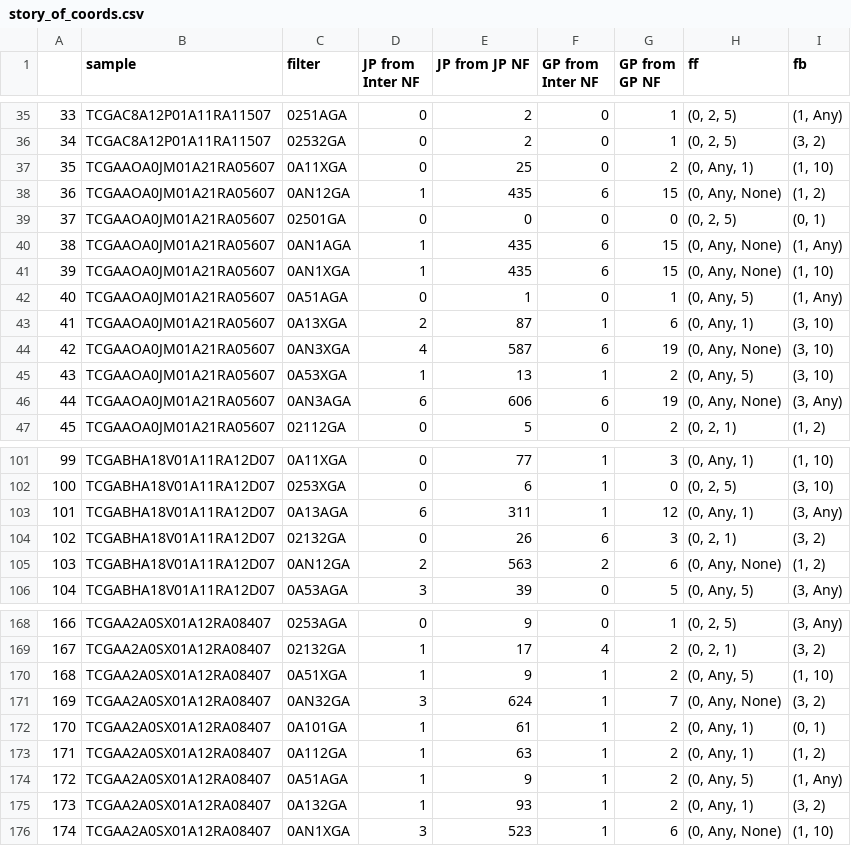
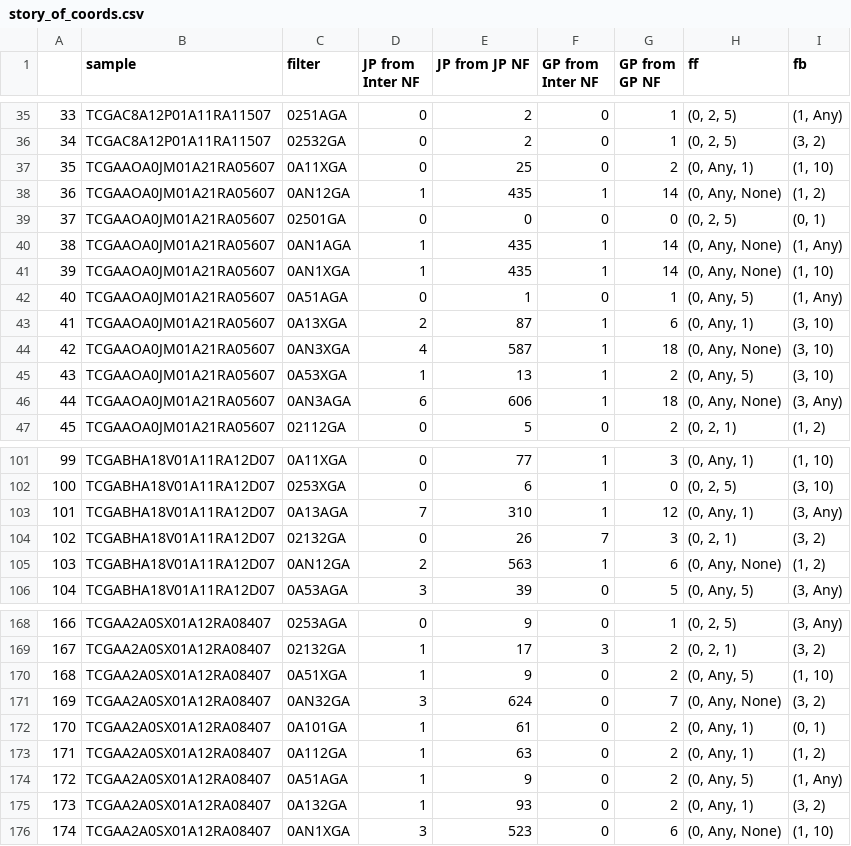
Before and after one commit to ratschlab/projects2020_ohsu, a CSV file: eth/MY_Master_thesis_rerun_LP/TASKS/BRCA/story_of_coords.csv, drawn as a sheet; only a part is shown, gaps mark what is left out; the diff covers the shown part only.

```diff
--- a/eth/MY_Master_thesis_rerun_LP/TASKS/BRCA/story_of_coords.csv
+++ b/eth/MY_Master_thesis_rerun_LP/TASKS/BRCA/story_of_coords.csv
@@ -37,11 +37,11 @@
 35,TCGAAOA0JM01A21RA05607,0A11XGA,0,25,0,2,"(0, Any, 1)","(1, 10)"
-36,TCGAAOA0JM01A21RA05607,0AN12GA,1,435,6,15,"(0, Any, None)","(1, 2)"
+36,TCGAAOA0JM01A21RA05607,0AN12GA,1,435,1,14,"(0, Any, None)","(1, 2)"
 37,TCGAAOA0JM01A21RA05607,02501GA,0,0,0,0,"(0, 2, 5)","(0, 1)"
-38,TCGAAOA0JM01A21RA05607,0AN1AGA,1,435,6,15,"(0, Any, None)","(1, Any)"
-39,TCGAAOA0JM01A21RA05607,0AN1XGA,1,435,6,15,"(0, Any, None)","(1, 10)"
+38,TCGAAOA0JM01A21RA05607,0AN1AGA,1,435,1,14,"(0, Any, None)","(1, Any)"
+39,TCGAAOA0JM01A21RA05607,0AN1XGA,1,435,1,14,"(0, Any, None)","(1, 10)"
 40,TCGAAOA0JM01A21RA05607,0A51AGA,0,1,0,1,"(0, Any, 5)","(1, Any)"
 41,TCGAAOA0JM01A21RA05607,0A13XGA,2,87,1,6,"(0, Any, 1)","(3, 10)"
-42,TCGAAOA0JM01A21RA05607,0AN3XGA,4,587,6,19,"(0, Any, None)","(3, 10)"
+42,TCGAAOA0JM01A21RA05607,0AN3XGA,4,587,1,18,"(0, Any, None)","(3, 10)"
 43,TCGAAOA0JM01A21RA05607,0A53XGA,1,13,1,2,"(0, Any, 5)","(3, 10)"
-44,TCGAAOA0JM01A21RA05607,0AN3AGA,6,606,6,19,"(0, Any, None)","(3, Any)"
+44,TCGAAOA0JM01A21RA05607,0AN3AGA,6,606,1,18,"(0, Any, None)","(3, Any)"
 45,TCGAAOA0JM01A21RA05607,02112GA,0,5,0,2,"(0, 2, 1)","(1, 2)"
@@ -102,5 +102,5 @@
 100,TCGABHA18V01A11RA12D07,0253XGA,0,6,1,0,"(0, 2, 5)","(3, 10)"
-101,TCGABHA18V01A11RA12D07,0A13AGA,6,311,1,12,"(0, Any, 1)","(3, Any)"
-102,TCGABHA18V01A11RA12D07,02132GA,0,26,6,3,"(0, 2, 1)","(3, 2)"
-103,TCGABHA18V01A11RA12D07,0AN12GA,2,563,2,6,"(0, Any, None)","(1, 2)"
+101,TCGABHA18V01A11RA12D07,0A13AGA,7,310,1,12,"(0, Any, 1)","(3, Any)"
+102,TCGABHA18V01A11RA12D07,02132GA,0,26,7,3,"(0, 2, 1)","(3, 2)"
+103,TCGABHA18V01A11RA12D07,0AN12GA,2,563,1,6,"(0, Any, None)","(1, 2)"
 104,TCGABHA18V01A11RA12D07,0A53AGA,3,39,0,5,"(0, Any, 5)","(3, Any)"
@@ -168,9 +168,9 @@
 166,TCGAA2A0SX01A12RA08407,0253AGA,0,9,0,1,"(0, 2, 5)","(3, Any)"
-167,TCGAA2A0SX01A12RA08407,02132GA,1,17,4,2,"(0, 2, 1)","(3, 2)"
-168,TCGAA2A0SX01A12RA08407,0A51XGA,1,9,1,2,"(0, Any, 5)","(1, 10)"
-169,TCGAA2A0SX01A12RA08407,0AN32GA,3,624,1,7,"(0, Any, None)","(3, 2)"
-170,TCGAA2A0SX01A12RA08407,0A101GA,1,61,1,2,"(0, Any, 1)","(0, 1)"
-171,TCGAA2A0SX01A12RA08407,0A112GA,1,63,1,2,"(0, Any, 1)","(1, 2)"
-172,TCGAA2A0SX01A12RA08407,0A51AGA,1,9,1,2,"(0, Any, 5)","(1, Any)"
-173,TCGAA2A0SX01A12RA08407,0A132GA,1,93,1,2,"(0, Any, 1)","(3, 2)"
-174,TCGAA2A0SX01A12RA08407,0AN1XGA,3,523,1,6,"(0, Any, None)","(1, 10)"
+167,TCGAA2A0SX01A12RA08407,02132GA,1,17,3,2,"(0, 2, 1)","(3, 2)"
+168,TCGAA2A0SX01A12RA08407,0A51XGA,1,9,0,2,"(0, Any, 5)","(1, 10)"
+169,TCGAA2A0SX01A12RA08407,0AN32GA,3,624,0,7,"(0, Any, None)","(3, 2)"
+170,TCGAA2A0SX01A12RA08407,0A101GA,1,61,0,2,"(0, Any, 1)","(0, 1)"
+171,TCGAA2A0SX01A12RA08407,0A112GA,1,63,0,2,"(0, Any, 1)","(1, 2)"
+172,TCGAA2A0SX01A12RA08407,0A51AGA,1,9,0,2,"(0, Any, 5)","(1, Any)"
+173,TCGAA2A0SX01A12RA08407,0A132GA,1,93,0,2,"(0, Any, 1)","(3, 2)"
+174,TCGAA2A0SX01A12RA08407,0AN1XGA,3,523,0,6,"(0, Any, None)","(1, 10)"
```
Also changed, not shown: 50 edited cells elsewhere in this file, 6 other files.
